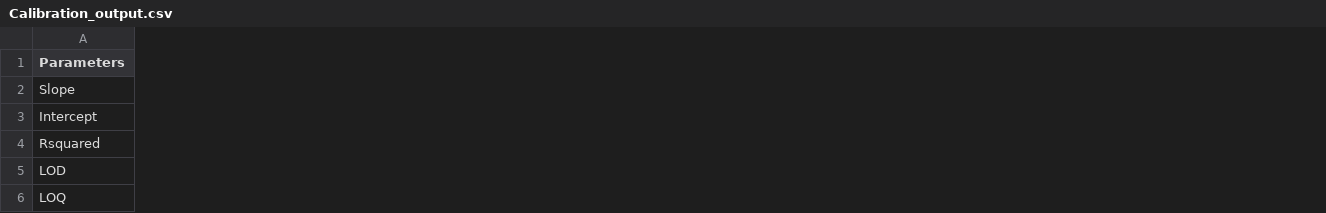
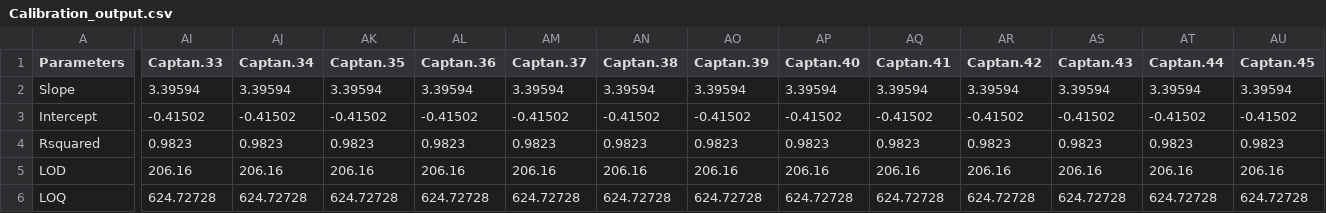
Before and after one commit to JBrinco/Quantification-Buddy, a CSV file: testing/Calibration_output.csv, drawn as a sheet; only a part is shown, gaps mark what is left out; the diff covers the shown part only; the diff names each change by its address in the sheet, - before the commit and + after, or states it on an @@ line.

Commit message:
modified:   README.md 	modified:   qbuddy.r 	modified:   testing/Calculated_Results.csv 	modified:   testing/Calibration_output.csv 	modified:   testing/Captan.pdf 	modified:   testing/Samples_signal.csv 	modified:   testing/qbuddy.r

```diff
--- a/testing/Calibration_output.csv
+++ b/testing/Calibration_output.csv
+column AI (Captan.33), rows 2-6: 3.39594 | -0.41502 | 0.9823 | 206.16 | 624.72728
+column AJ (Captan.34), rows 2-6: 3.39594 | -0.41502 | 0.9823 | 206.16 | 624.72728
+column AK (Captan.35), rows 2-6: 3.39594 | -0.41502 | 0.9823 | 206.16 | 624.72728
+column AL (Captan.36), rows 2-6: 3.39594 | -0.41502 | 0.9823 | 206.16 | 624.72728
+column AM (Captan.37), rows 2-6: 3.39594 | -0.41502 | 0.9823 | 206.16 | 624.72728
+column AN (Captan.38), rows 2-6: 3.39594 | -0.41502 | 0.9823 | 206.16 | 624.72728
+column AO (Captan.39), rows 2-6: 3.39594 | -0.41502 | 0.9823 | 206.16 | 624.72728
+column AP (Captan.40), rows 2-6: 3.39594 | -0.41502 | 0.9823 | 206.16 | 624.72728
+column AQ (Captan.41), rows 2-6: 3.39594 | -0.41502 | 0.9823 | 206.16 | 624.72728
+column AR (Captan.42), rows 2-6: 3.39594 | -0.41502 | 0.9823 | 206.16 | 624.72728
+column AS (Captan.43), rows 2-6: 3.39594 | -0.41502 | 0.9823 | 206.16 | 624.72728
+column AT (Captan.44), rows 2-6: 3.39594 | -0.41502 | 0.9823 | 206.16 | 624.72728
+column AU (Captan.45), rows 2-6: 3.39594 | -0.41502 | 0.9823 | 206.16 | 624.72728
```
Also changed, not shown: 20 added columns elsewhere in this file, testing/Calculated_Results.csv, testing/Samples_signal.csv, 4 other files.
